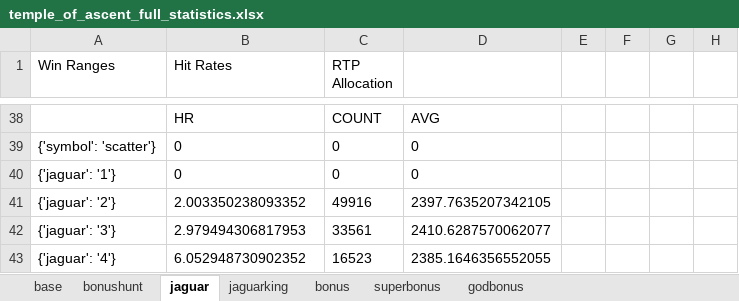
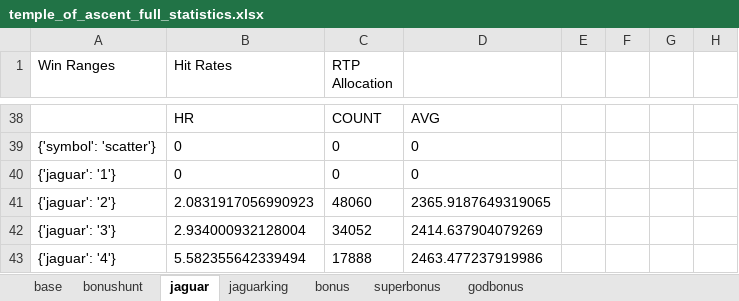
Before and after one commit to yariqo/temple-of-ascent, an Excel workbook: math/temple_of_ascent/library/temple_of_ascent_full_statistics.xlsx, sheet jaguar, drawn as a sheet; only a part is shown, gaps mark what is left out; values as stored, in another font and other column widths than the file's, no borders; the diff covers the shown part only; the diff names each change by its address in the sheet, - before the commit and + after, or states it on an @@ line.

Commit message:
Smaller spin button, no blue dots, distinct temple tiers, big-win animation in Jaguar spins from 20x bet, Jaguar Spin can miss, clearer feature texts

```diff
--- a/math/temple_of_ascent/library/temple_of_ascent_full_statistics.xlsx (sheet jaguar)
+++ b/math/temple_of_ascent/library/temple_of_ascent_full_statistics.xlsx (sheet jaguar)
-B41 (Hit Rates): 2.003350238093352
+B41 (Hit Rates): 2.0831917056990923
-C41 (RTP Allocation): 49916
+C41 (RTP Allocation): 48060
-D41: 2397.7635207342105
+D41: 2365.9187649319065
-B42 (Hit Rates): 2.979494306817953
+B42 (Hit Rates): 2.934000932128004
-C42 (RTP Allocation): 33561
+C42 (RTP Allocation): 34052
-D42: 2410.6287570062077
+D42: 2414.637904079269
-B43 (Hit Rates): 6.052948730902352
+B43 (Hit Rates): 5.582355642339494
-C43 (RTP Allocation): 16523
+C43 (RTP Allocation): 17888
-D43: 2385.1646356552055
+D43: 2463.477237919986
```
Also changed, not shown: 113 edited cells elsewhere in this sheet, 34 other files.
